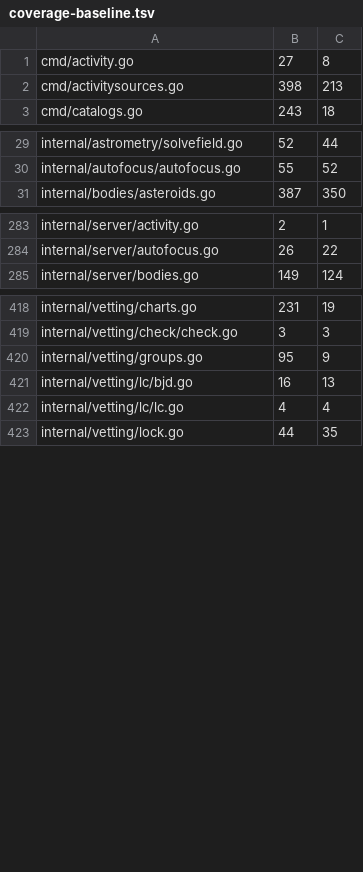
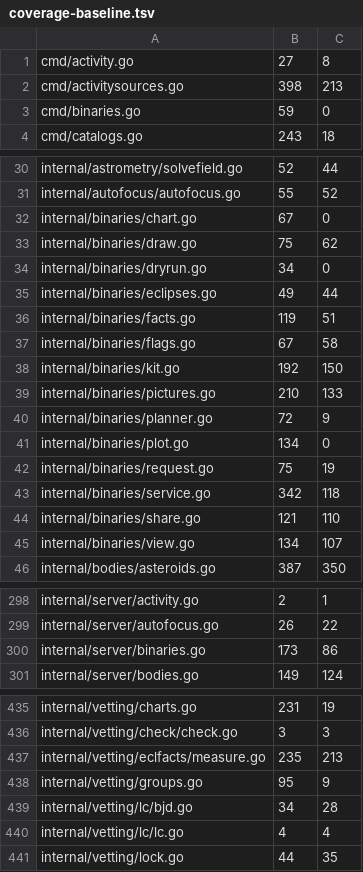
Before and after one commit to USA-RedDragon/astro-stacker, a TSV file: .github/coverage-baseline.tsv, drawn as a sheet; only a part is shown, gaps mark what is left out; the diff covers the shown part only.

```diff
--- a/.github/coverage-baseline.tsv
+++ b/.github/coverage-baseline.tsv
@@ -2,2 +2,3 @@ cmd/activity.go	27	8
 cmd/activitysources.go	398	213
+cmd/binaries.go	59	0
 cmd/catalogs.go	243	18
@@ -30,2 +31,16 @@ internal/astrometry/solvefield.go	52	44
 internal/autofocus/autofocus.go	55	52
+internal/binaries/chart.go	67	0
+internal/binaries/draw.go	75	62
+internal/binaries/dryrun.go	34	0
+internal/binaries/eclipses.go	49	44
+internal/binaries/facts.go	119	51
+internal/binaries/flags.go	67	58
+internal/binaries/kit.go	192	150
+internal/binaries/pictures.go	210	133
+internal/binaries/planner.go	72	9
+internal/binaries/plot.go	134	0
+internal/binaries/request.go	75	19
+internal/binaries/service.go	342	118
+internal/binaries/share.go	121	110
+internal/binaries/view.go	134	107
 internal/bodies/asteroids.go	387	350
@@ -284,2 +299,3 @@ internal/server/activity.go	2	1
 internal/server/autofocus.go	26	22
+internal/server/binaries.go	173	86
 internal/server/bodies.go	149	124
@@ -419,4 +436,5 @@ internal/vetting/charts.go	231	19
 internal/vetting/check/check.go	3	3
+internal/vetting/eclfacts/measure.go	235	213
 internal/vetting/groups.go	95	9
-internal/vetting/lc/bjd.go	16	13
+internal/vetting/lc/bjd.go	34	28
 internal/vetting/lc/lc.go	4	4
```
Also changed, not shown: 4 added rows and 13 edited cells elsewhere in this file, 1 other file.
